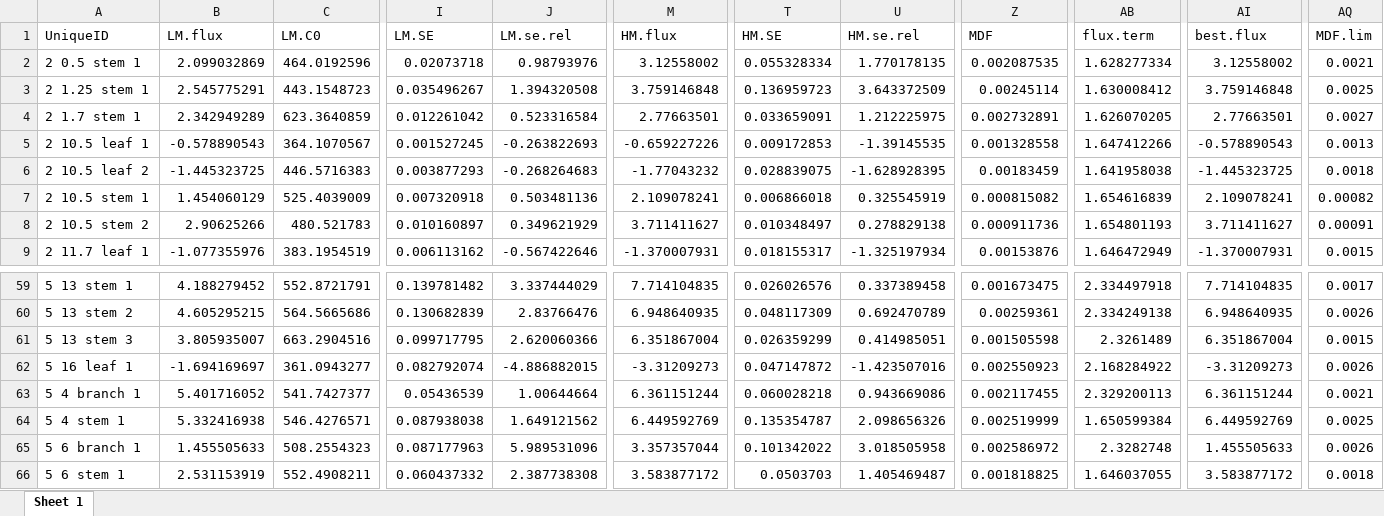
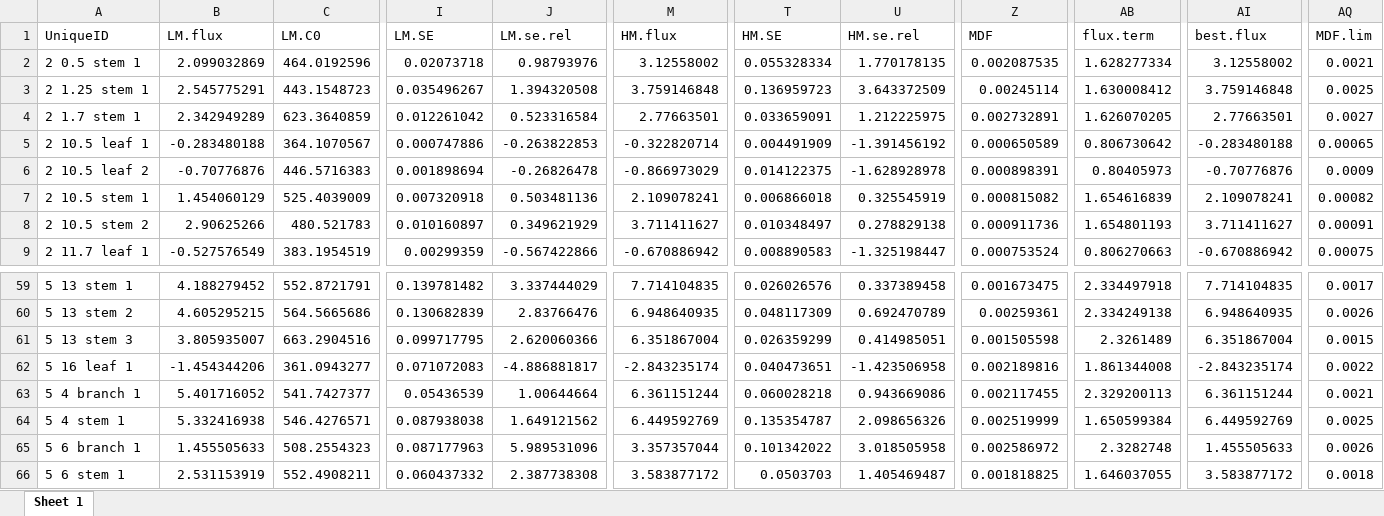
Before and after one commit to jgewirtzman/whole_tree_flux, an Excel workbook: data processing/goFlux_reprocessing/results/CO2_best_all.xlsx, sheet Sheet 1, drawn as a sheet; only a part is shown, gaps mark what is left out; values as stored, in another font and other column widths than the file's, no borders; the diff covers the shown part only; the diff names each change by its address in the sheet, - before the commit and + after, or states it on an @@ line.

```diff
--- a/data processing/goFlux_reprocessing/results/CO2_best_all.xlsx (sheet Sheet 1)
+++ b/data processing/goFlux_reprocessing/results/CO2_best_all.xlsx (sheet Sheet 1)
-B5 (LM.flux): -0.578890543
+B5 (LM.flux): -0.283480188
-I5 (LM.SE): 0.001527245
+I5 (LM.SE): 0.000747886
-J5 (LM.se.rel): -0.263822693
+J5 (LM.se.rel): -0.263822853
-M5 (HM.flux): -0.659227226
+M5 (HM.flux): -0.322820714
-T5 (HM.SE): 0.009172853
+T5 (HM.SE): 0.004491909
-U5 (HM.se.rel): -1.39145535
+U5 (HM.se.rel): -1.391456192
-Z5 (MDF): 0.001328558
+Z5 (MDF): 0.000650589
-AB5 (flux.term): 1.647412266
+AB5 (flux.term): 0.806730642
-AI5 (best.flux): -0.578890543
+AI5 (best.flux): -0.283480188
-AQ5 (MDF.lim): 0.0013
+AQ5 (MDF.lim): 0.00065
-B6 (LM.flux): -1.445323725
+B6 (LM.flux): -0.70776876
-I6 (LM.SE): 0.003877293
+I6 (LM.SE): 0.001898694
-J6 (LM.se.rel): -0.268264683
+J6 (LM.se.rel): -0.26826478
-M6 (HM.flux): -1.77043232
+M6 (HM.flux): -0.866973029
-T6 (HM.SE): 0.028839075
+T6 (HM.SE): 0.014122375
-U6 (HM.se.rel): -1.628928395
+U6 (HM.se.rel): -1.628928978
-Z6 (MDF): 0.00183459
+Z6 (MDF): 0.000898391
-AB6 (flux.term): 1.641958038
+AB6 (flux.term): 0.80405973
-AI6 (best.flux): -1.445323725
+AI6 (best.flux): -0.70776876
-AQ6 (MDF.lim): 0.0018
+AQ6 (MDF.lim): 0.0009
-B9 (LM.flux): -1.077355976
+B9 (LM.flux): -0.527576549
-I9 (LM.SE): 0.006113162
+I9 (LM.SE): 0.00299359
-J9 (LM.se.rel): -0.567422646
+J9 (LM.se.rel): -0.567422866
-M9 (HM.flux): -1.370007931
+M9 (HM.flux): -0.670886942
-T9 (HM.SE): 0.018155317
+T9 (HM.SE): 0.008890583
-U9 (HM.se.rel): -1.325197934
+U9 (HM.se.rel): -1.325198447
-Z9 (MDF): 0.00153876
+Z9 (MDF): 0.000753524
-AB9 (flux.term): 1.646472949
+AB9 (flux.term): 0.806270663
-AI9 (best.flux): -1.370007931
+AI9 (best.flux): -0.670886942
-AQ9 (MDF.lim): 0.0015
+AQ9 (MDF.lim): 0.00075
-B62 (LM.flux): -1.694169697
+B62 (LM.flux): -1.454344206
-I62 (LM.SE): 0.082792074
+I62 (LM.SE): 0.071072083
-J62 (LM.se.rel): -4.886882015
+J62 (LM.se.rel): -4.886881817
-M62 (HM.flux): -3.31209273
+M62 (HM.flux): -2.843235174
-T62 (HM.SE): 0.047147872
+T62 (HM.SE): 0.040473651
-U62 (HM.se.rel): -1.423507016
+U62 (HM.se.rel): -1.423506958
-Z62 (MDF): 0.002550923
+Z62 (MDF): 0.002189816
-AB62 (flux.term): 2.168284922
+AB62 (flux.term): 1.861344008
-AI62 (best.flux): -3.31209273
+AI62 (best.flux): -2.843235174
-AQ62 (MDF.lim): 0.0026
+AQ62 (MDF.lim): 0.0022
```
Also changed, not shown: 169 edited cells elsewhere in this sheet, data processing/goFlux_reprocessing/results/CH4_best_all.xlsx, data processing/goFlux_reprocessing/results/canopy_flux_goFlux_compiled.xlsx, 53 other files.
